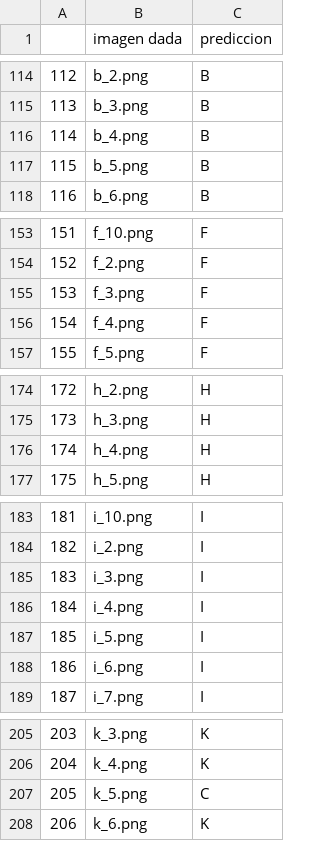
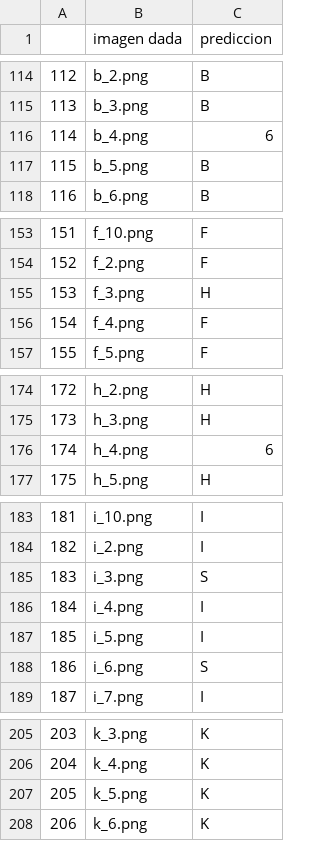
Before and after one commit to christian0412-perez/CODIGO-MORSE, a CSV file: output.csv, drawn as a sheet; only a part is shown, gaps mark what is left out; the diff covers the shown part only.

```diff
--- a/output.csv
+++ b/output.csv
@@ -115,3 +115,3 @@
 113,b_3.png,B
-114,b_4.png,B
+114,b_4.png,6
 115,b_5.png,B
@@ -154,3 +154,3 @@
 152,f_2.png,F
-153,f_3.png,F
+153,f_3.png,H
 154,f_4.png,F
@@ -175,3 +175,3 @@
 173,h_3.png,H
-174,h_4.png,H
+174,h_4.png,6
 175,h_5.png,H
@@ -184,6 +184,6 @@
 182,i_2.png,I
-183,i_3.png,I
+183,i_3.png,S
 184,i_4.png,I
 185,i_5.png,I
-186,i_6.png,I
+186,i_6.png,S
 187,i_7.png,I
@@ -206,3 +206,3 @@
 204,k_4.png,K
-205,k_5.png,C
+205,k_5.png,K
 206,k_6.png,K
```
Also changed, not shown: 15 edited cells elsewhere in this file, 3 other files.
